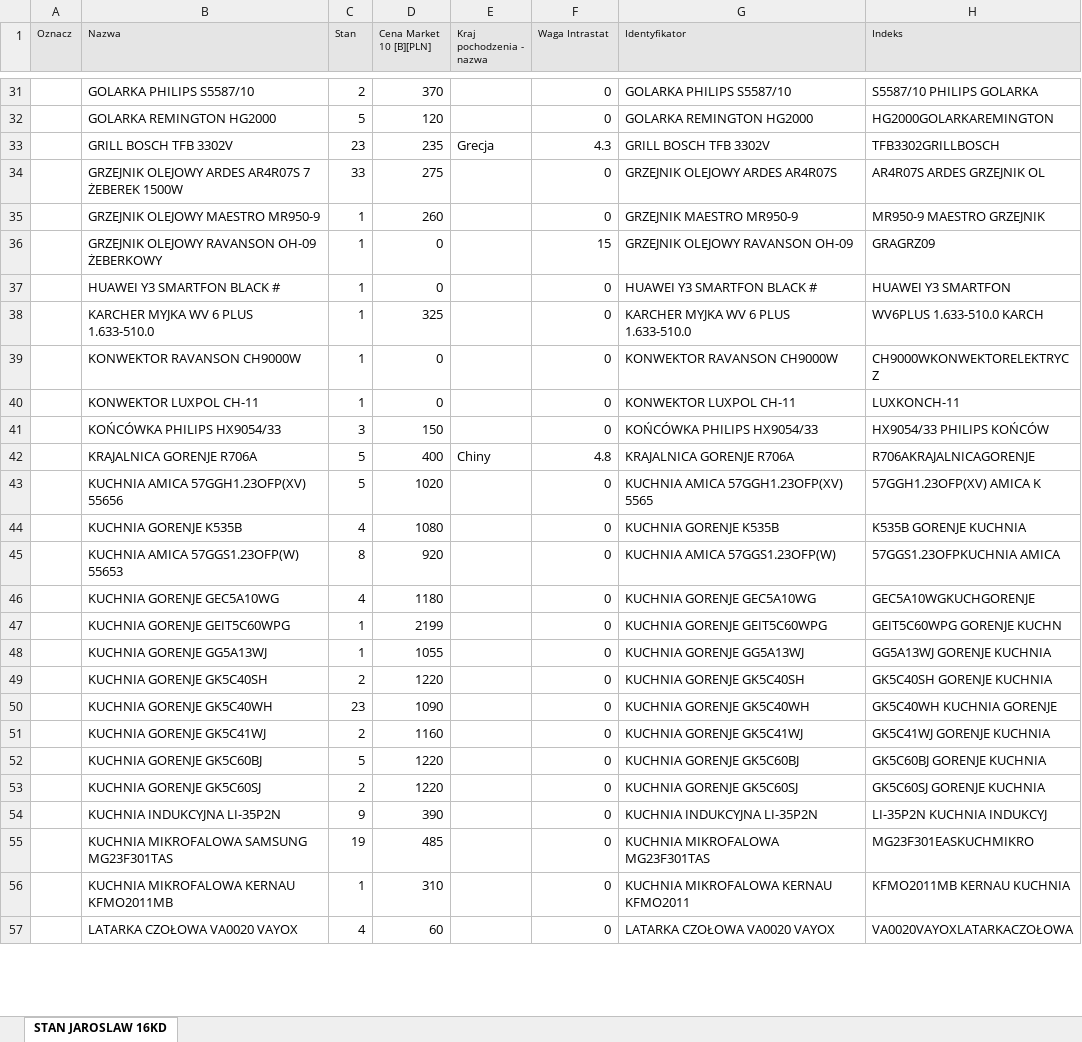
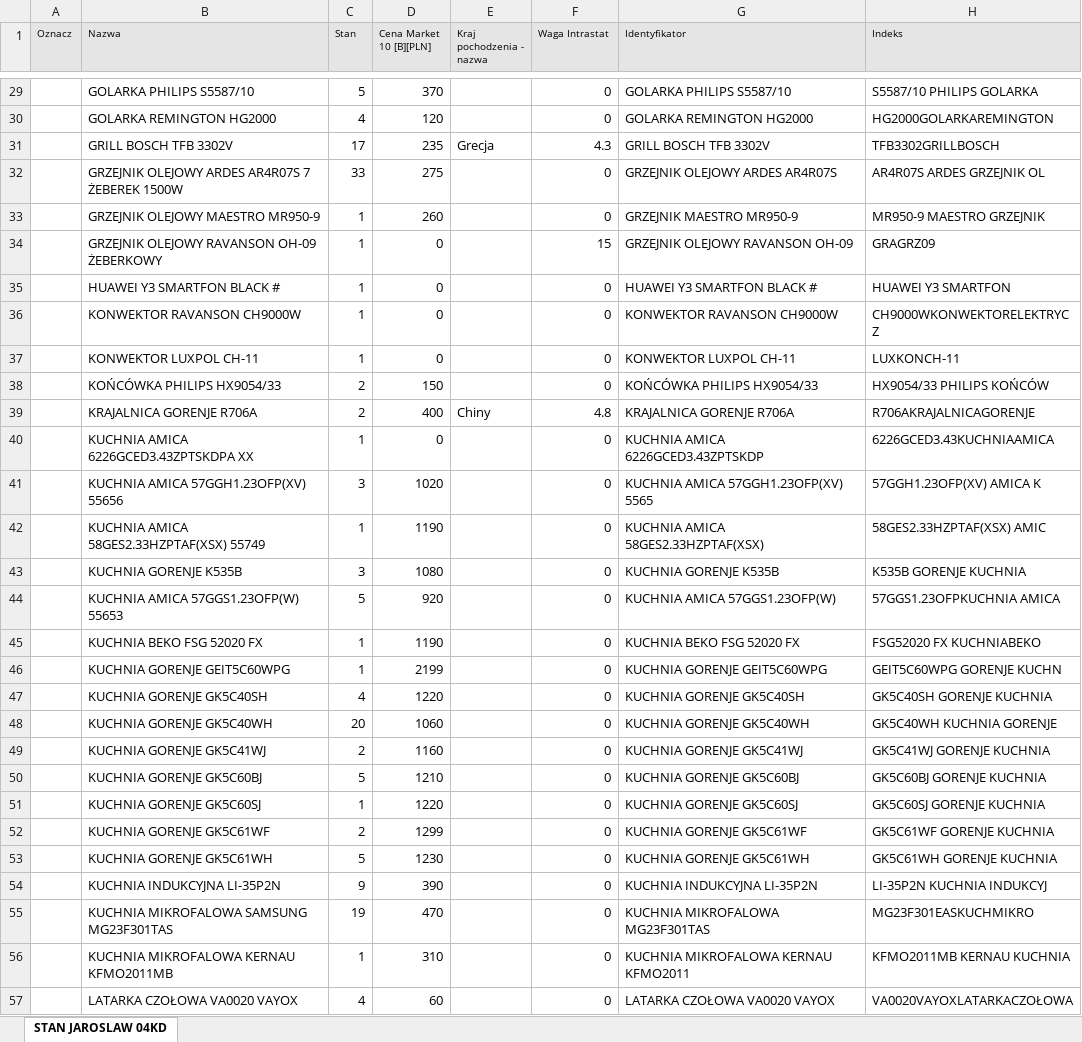
Before and after one commit to vasyl-karakevych/price, an Excel workbook: NEXA/NEXA.xlsx, sheet STAN JAROSLAW 04KD, drawn as a sheet; only a part is shown, gaps mark what is left out; values as stored, in another font and other column widths than the file's, no borders; removed rows and columns are numbered as before the commit, all else as after; the diff covers the shown part only; the diff names each change by its address in the sheet, - before the commit and + after, or states it on an @@ line.

```diff
--- a/NEXA/NEXA.xlsx (sheet STAN JAROSLAW 04KD)
+++ b/NEXA/NEXA.xlsx (sheet STAN JAROSLAW 04KD)
-sheet tab: STAN JAROSLAW 16KD
+sheet tab: STAN JAROSLAW 04KD
-C29 (Stan): 2
+C29 (Stan): 5
-C30 (Stan): 5
+C30 (Stan): 4
-C31 (Stan): 23
+C31 (Stan): 17
-row 38:  | KARCHER MYJKA WV 6 PLUS 1.633-510.0 | 1 | 325 |  | 0 | KARCHER MYJKA WV 6 PLUS 1.633-510.0 | WV6PLUS 1.633-510.0 KARCH
-C38 (Stan): 3
+C38 (Stan): 2
-C39 (Stan): 5
+C39 (Stan): 2
+row 40:  | KUCHNIA AMICA 6226GCED3.43ZPTSKDPA XX | 1 | 0 |  | 0 | KUCHNIA AMICA 6226GCED3.43ZPTSKDP | 6226GCED3.43KUCHNIAAMICA
-C41 (Stan): 5
+C41 (Stan): 3
+row 42:  | KUCHNIA AMICA 58GES2.33HZPTAF(XSX) 55749 | 1 | 1190 |  | 0 | KUCHNIA AMICA 58GES2.33HZPTAF(XSX) | 58GES2.33HZPTAF(XSX) AMIC
-C43 (Stan): 4
+C43 (Stan): 3
-C44 (Stan): 8
+C44 (Stan): 5
-row 46:  | KUCHNIA GORENJE GEC5A10WG | 4 | 1180 |  | 0 | KUCHNIA GORENJE GEC5A10WG | GEC5A10WGKUCHGORENJE
+row 45:  | KUCHNIA BEKO FSG 52020 FX | 1 | 1190 |  | 0 | KUCHNIA BEKO FSG 52020 FX | FSG52020 FX KUCHNIABEKO
-row 48:  | KUCHNIA GORENJE GG5A13WJ | 1 | 1055 |  | 0 | KUCHNIA GORENJE GG5A13WJ | GG5A13WJ GORENJE KUCHNIA
-C47 (Stan): 2
+C47 (Stan): 4
-C48 (Stan): 23
+C48 (Stan): 20
-D48 (Cena Market 10 [B][PLN]): 1090
+D48 (Cena Market 10 [B][PLN]): 1060
-D50 (Cena Market 10 [B][PLN]): 1220
+D50 (Cena Market 10 [B][PLN]): 1210
-C51 (Stan): 2
+C51 (Stan): 1
+row 52:  | KUCHNIA GORENJE GK5C61WF | 2 | 1299 |  | 0 | KUCHNIA GORENJE GK5C61WF | GK5C61WF GORENJE KUCHNIA
+row 53:  | KUCHNIA GORENJE GK5C61WH | 5 | 1230 |  | 0 | KUCHNIA GORENJE GK5C61WH | GK5C61WH GORENJE KUCHNIA
-D55 (Cena Market 10 [B][PLN]): 485
+D55 (Cena Market 10 [B][PLN]): 470
```
Also changed, not shown: 64 added rows, 71 removed rows and 203 edited cells elsewhere in this sheet, MARPA/MARPA.xlsx, NEXA/NEXA-ZAKAZ.xlsx, 5 other files.
